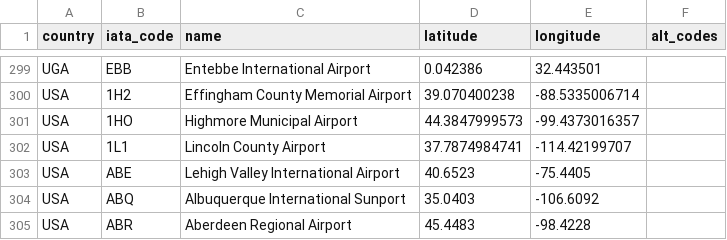
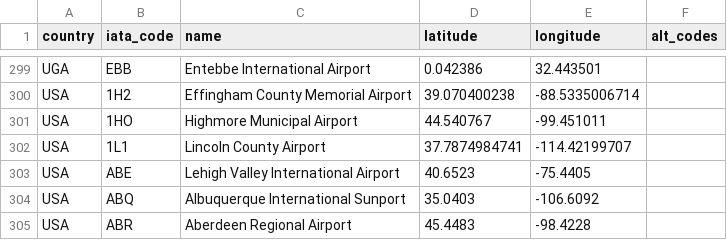
Before and after one commit to TravelMapping/AirportData, a CSV file: air/data/airports.csv, drawn as a sheet; only a part is shown, gaps mark what is left out.

Commit message:
Update airports.csv

```diff
--- a/air/data/airports.csv
+++ b/air/data/airports.csv
@@ -300,3 +300,3 @@ UGA;EBB;Entebbe International Airport;0.042386;32.443501;
 USA;1H2;Effingham County Memorial Airport;39.070400238;-88.5335006714;
-USA;1HO;Highmore Municipal Airport;44.3847999573;-99.4373016357;
+USA;1HO;Highmore Municipal Airport;44.540767;-99.451011;
 USA;1L1;Lincoln County Airport;37.7874984741;-114.42199707;
```
